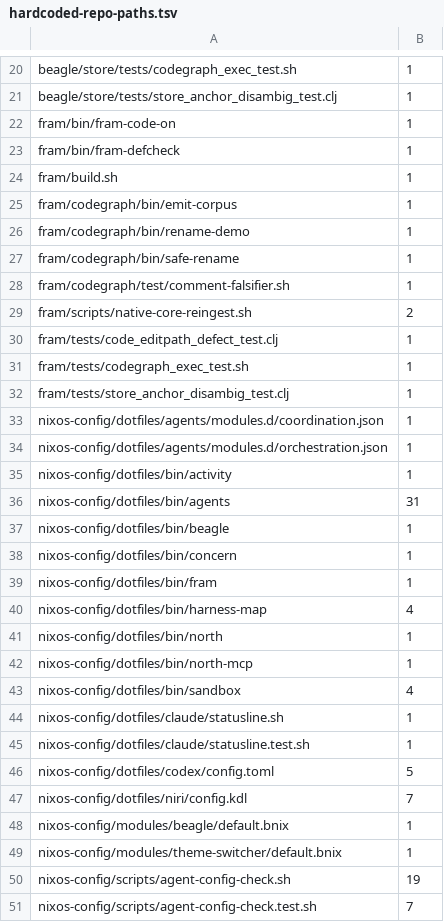
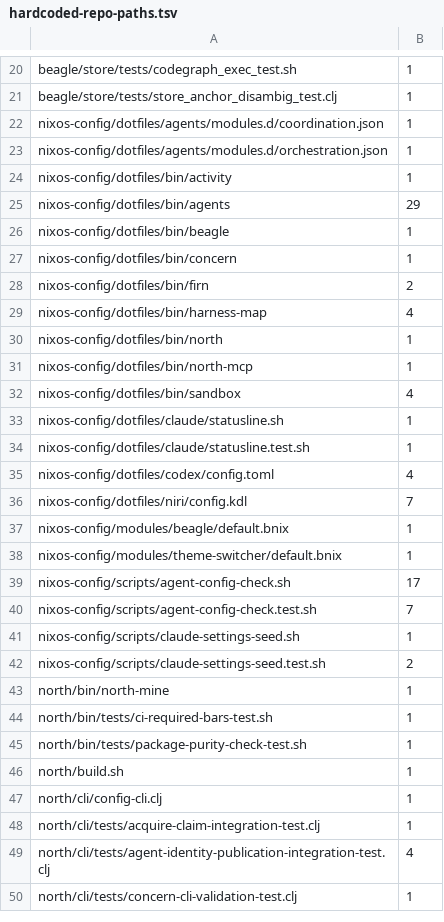
Before and after one commit to tompassarelli/firn, a TSV file: config/hardcoded-repo-paths.tsv, drawn as a sheet; only a part is shown, gaps mark what is left out; the shorter side is filled out with more unchanged rows.

Commit message:
agents: retire standalone Fram authority

```diff
--- a/config/hardcoded-repo-paths.tsv
+++ b/config/hardcoded-repo-paths.tsv
@@ -21,13 +21,2 @@ beagle/store/tests/codegraph_exec_test.sh	1
 beagle/store/tests/store_anchor_disambig_test.clj	1
-fram/bin/fram-code-on	1
-fram/bin/fram-defcheck	1
-fram/build.sh	1
-fram/codegraph/bin/emit-corpus	1
-fram/codegraph/bin/rename-demo	1
-fram/codegraph/bin/safe-rename	1
-fram/codegraph/test/comment-falsifier.sh	1
-fram/scripts/native-core-reingest.sh	2
-fram/tests/code_editpath_defect_test.clj	1
-fram/tests/codegraph_exec_test.sh	1
-fram/tests/store_anchor_disambig_test.clj	1
 nixos-config/dotfiles/agents/modules.d/coordination.json	1
@@ -35,6 +24,6 @@ nixos-config/dotfiles/agents/modules.d/orchestration.json	1
 nixos-config/dotfiles/bin/activity	1
-nixos-config/dotfiles/bin/agents	31
+nixos-config/dotfiles/bin/agents	29
 nixos-config/dotfiles/bin/beagle	1
 nixos-config/dotfiles/bin/concern	1
-nixos-config/dotfiles/bin/fram	1
+nixos-config/dotfiles/bin/firn	2
 nixos-config/dotfiles/bin/harness-map	4
@@ -45,3 +34,3 @@ nixos-config/dotfiles/claude/statusline.sh	1
 nixos-config/dotfiles/claude/statusline.test.sh	1
-nixos-config/dotfiles/codex/config.toml	5
+nixos-config/dotfiles/codex/config.toml	4
 nixos-config/dotfiles/niri/config.kdl	7
@@ -49,3 +38,3 @@ nixos-config/modules/beagle/default.bnix	1
 nixos-config/modules/theme-switcher/default.bnix	1
-nixos-config/scripts/agent-config-check.sh	19
+nixos-config/scripts/agent-config-check.sh	17
 nixos-config/scripts/agent-config-check.test.sh	7
```
Also changed, not shown: 17 other files.
